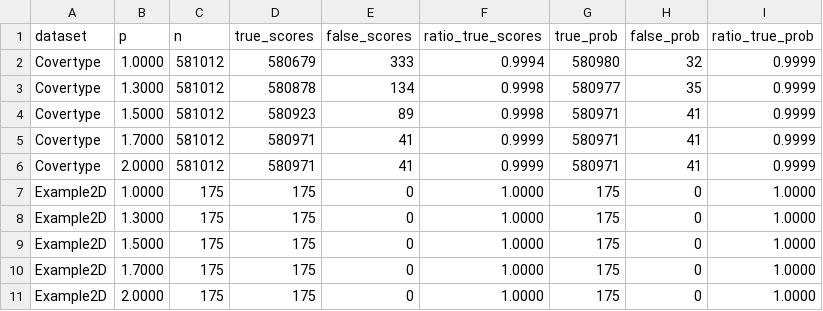
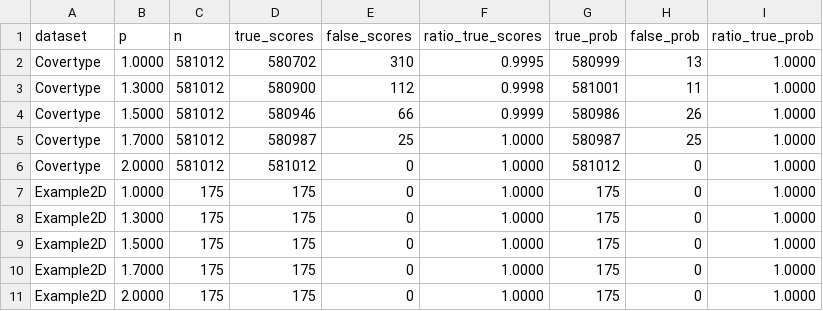
Before and after one commit to Hanjin99/Bachelorarbeit, a CSV file: notebooks/Tabellen/Vergleich_minmax_l2lp_vs_lewis.csv, drawn as a sheet; only a part is shown.

```diff
--- a/notebooks/Tabellen/Vergleich_minmax_l2lp_vs_lewis.csv
+++ b/notebooks/Tabellen/Vergleich_minmax_l2lp_vs_lewis.csv
@@ -1,7 +1,7 @@
 dataset,p,n,true_scores,false_scores,ratio_true_scores,true_prob,false_prob,ratio_true_prob
-Covertype,1.0000,581012,580679,333,0.9994,580980,32,0.9999
-Covertype,1.3000,581012,580878,134,0.9998,580977,35,0.9999
-Covertype,1.5000,581012,580923,89,0.9998,580971,41,0.9999
-Covertype,1.7000,581012,580971,41,0.9999,580971,41,0.9999
-Covertype,2.0000,581012,580971,41,0.9999,580971,41,0.9999
+Covertype,1.0000,581012,580702,310,0.9995,580999,13,1.0000
+Covertype,1.3000,581012,580900,112,0.9998,581001,11,1.0000
+Covertype,1.5000,581012,580946,66,0.9999,580986,26,1.0000
+Covertype,1.7000,581012,580987,25,1.0000,580987,25,1.0000
+Covertype,2.0000,581012,581012,0,1.0000,581012,0,1.0000
 Example2D,1.0000,175,175,0,1.0000,175,0,1.0000
```
Also changed, not shown: notebooks/Plots/BA_Comparison/TopK_thresholds_table.csv, notebooks/Tabellen/Bestimmung_c.csv, 45 other files.
